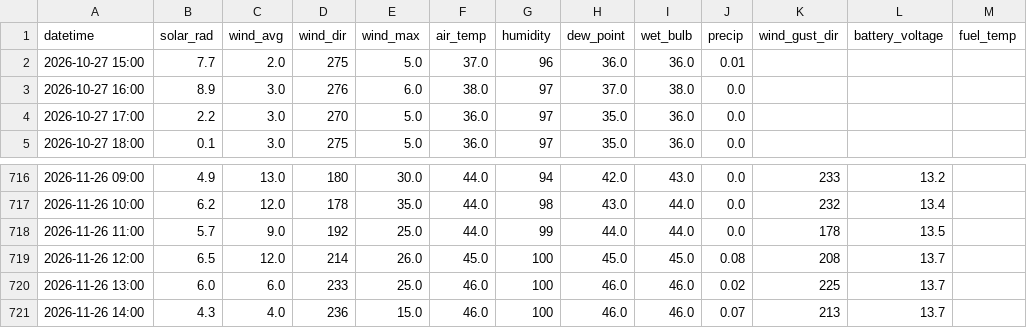
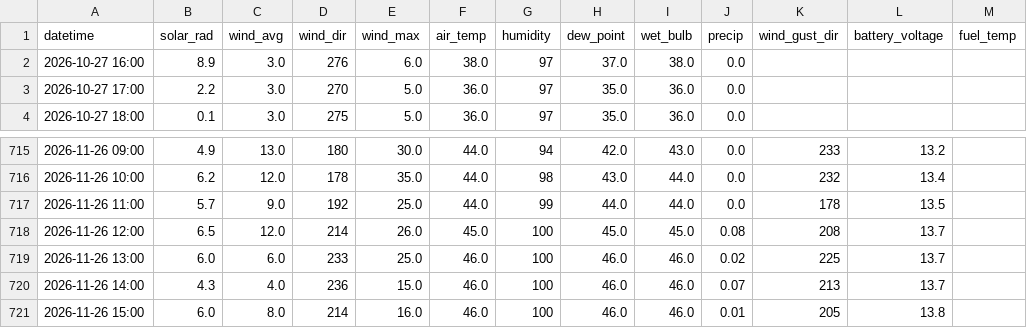
Before and after one commit to silverbutte/weather-data, a CSV file: hourly_export.csv, drawn as a sheet; only a part is shown, gaps mark what is left out.

Commit message:
Auto-update hourly_export.csv

```diff
--- a/hourly_export.csv
+++ b/hourly_export.csv
@@ -1,3 +1,2 @@
 datetime,solar_rad,wind_avg,wind_dir,wind_max,air_temp,humidity,dew_point,wet_bulb,precip,wind_gust_dir,battery_voltage,fuel_temp
-2026-10-27 15:00,7.7,2.0,275,5.0,37.0,96,36.0,36.0,0.01,,,
 2026-10-27 16:00,8.9,3.0,276,6.0,38.0,97,37.0,38.0,0.0,,,
@@ -721 +720,2 @@ datetime,solar_rad,wind_avg,wind_dir,wind_max,air_temp,humidity,dew_point,wet_bu
 2026-11-26 14:00,4.3,4.0,236,15.0,46.0,100,46.0,46.0,0.07,213,13.7,
+2026-11-26 15:00,6.0,8.0,214,16.0,46.0,100,46.0,46.0,0.01,205,13.8,
```
